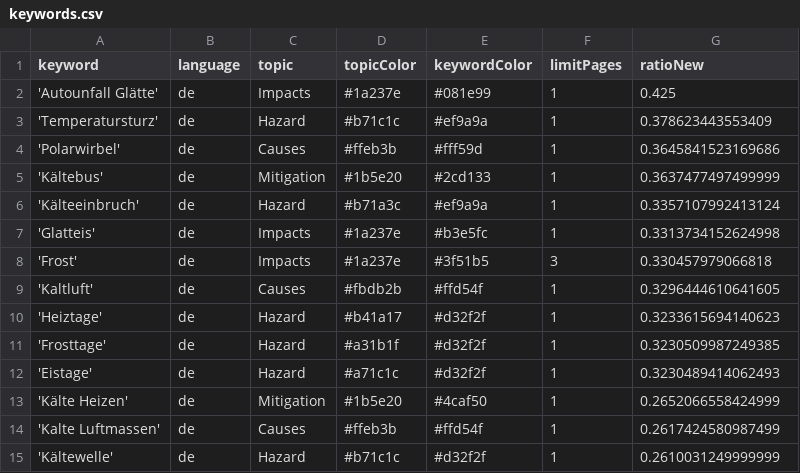
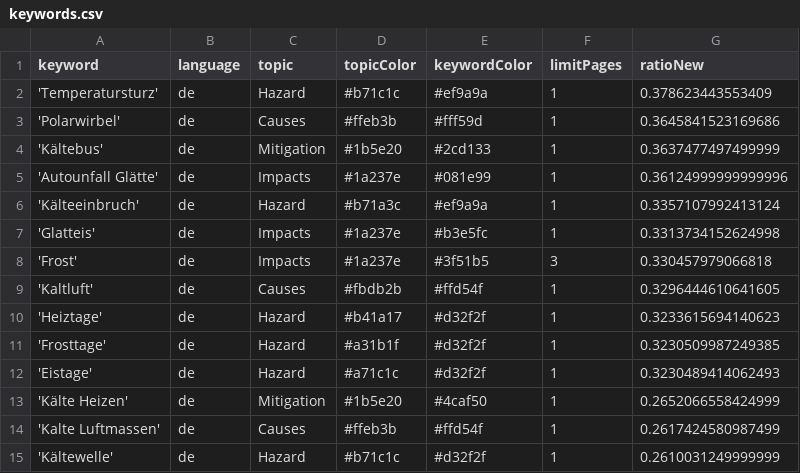
Before and after one commit to annajungfleischnews/coldIsComing, a CSV file: keywords.csv, drawn as a sheet; removed rows and columns are numbered as before the commit, all else as after; the diff names each change by its address in the sheet, - before the commit and + after, or states it on an @@ line.

Commit message:
Commit from GitHub Actions (harvest:0.0)

```diff
--- a/keywords.csv
+++ b/keywords.csv
-row 2: 'Autounfall Glätte' | de | Impacts | #1a237e | #081e99 | 1 | 0.425
+row 5: 'Autounfall Glätte' | de | Impacts | #1a237e | #081e99 | 1 | 0.36124999999999996
```
